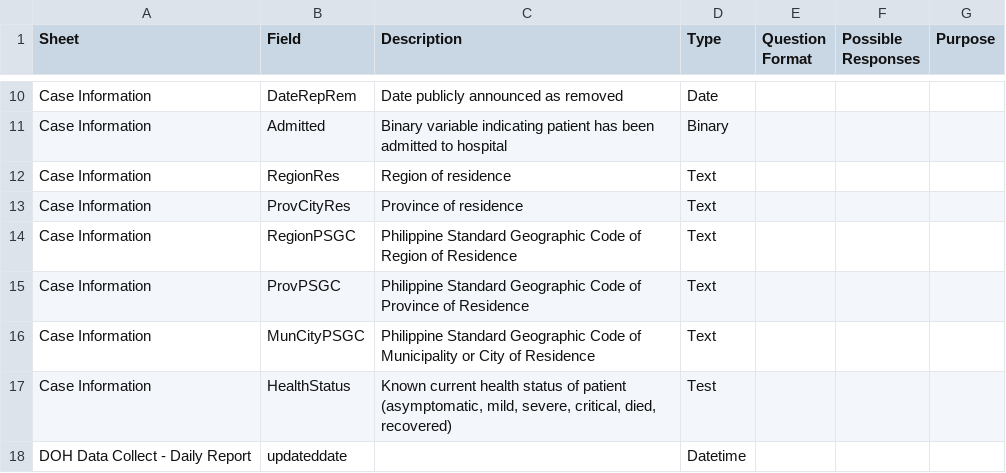
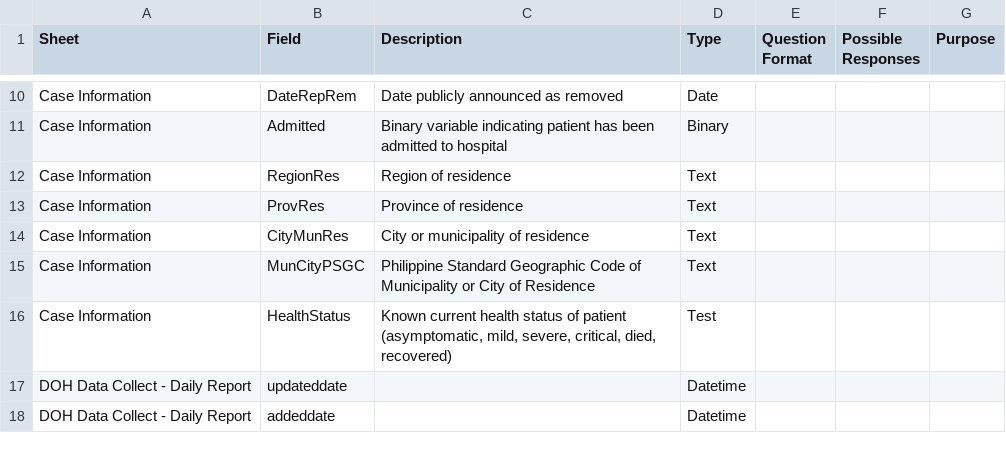
Before and after one commit to RickBahague/DOHDataDrop, a CSV file: Metadata - Fields.csv, drawn as a sheet; only a part is shown, gaps mark what is left out; the shorter side is filled out with more unchanged rows.

Commit message:
DOH data drop for 20200427

```diff
--- a/Metadata - Fields.csv
+++ b/Metadata - Fields.csv
@@ -12,5 +12,4 @@ Case Information,Admitted,Binary variable indicating patient has been admitted t
 Case Information,RegionRes,Region of residence,Text,,,
-Case Information,ProvCityRes,Province of residence,Text,,,
-Case Information,RegionPSGC,Philippine Standard Geographic Code of Region of Residence,Text,,,
-Case Information,ProvPSGC,Philippine Standard Geographic Code of Province of Residence,Text,,,
+Case Information,ProvRes,Province of residence,Text,,,
+Case Information,CityMunRes,City or municipality of residence,Text,,,
 Case Information,MunCityPSGC,Philippine Standard Geographic Code of Municipality or City of Residence,Text,,,
```
Also changed, not shown: 3 other files.
